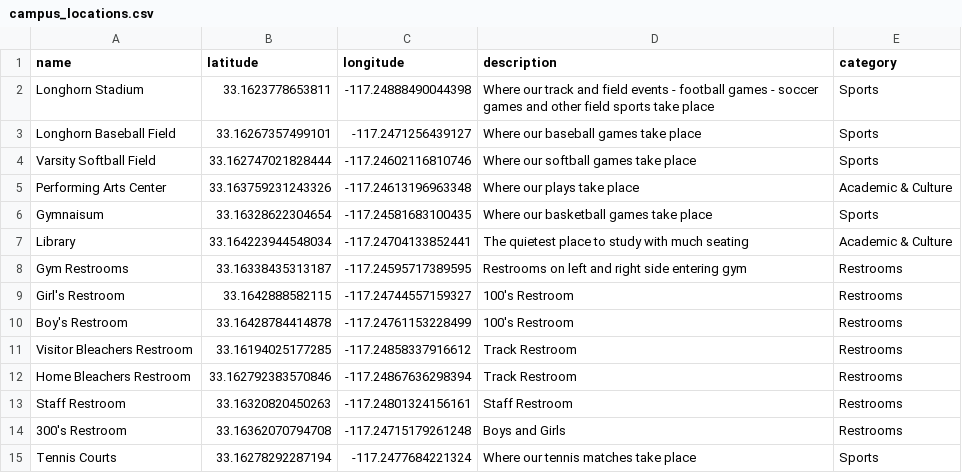
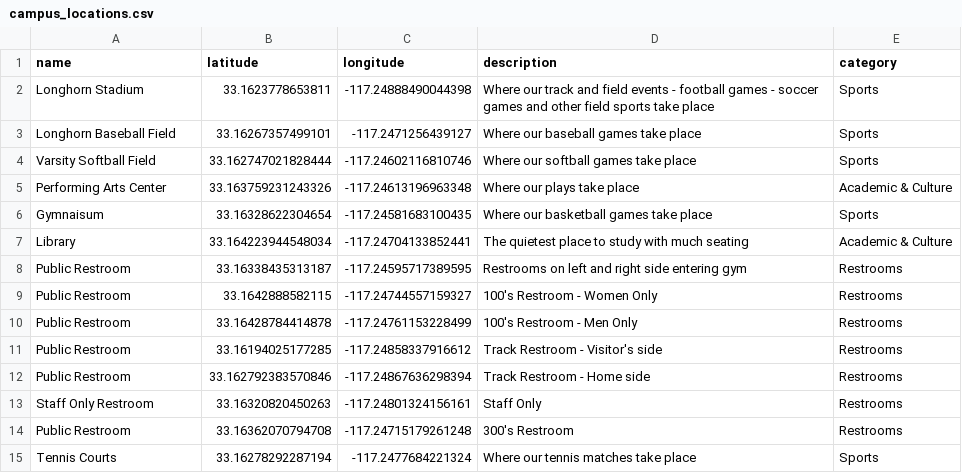
Before and after one commit to emilmiranda112/interactive-campus-map-app, a CSV file: server_code/campus_locations.csv, drawn as a sheet.

Commit message:
Categorized Types of Restrooms

```diff
--- a/server_code/campus_locations.csv
+++ b/server_code/campus_locations.csv
@@ -7,9 +7,9 @@ Gymnaisum, 33.16328622304654, -117.24581683100435, Where our basketball games ta
 Library, 33.164223944548034, -117.24704133852441, The quietest place to study with much seating,Academic & Culture
-Gym Restrooms, 33.16338435313187, -117.24595717389595, Restrooms on left and right side entering gym,Restrooms
-Girl's Restroom, 33.1642888582115, -117.24744557159327, 100's Restroom,Restrooms
-Boy's Restroom, 33.16428784414878, -117.24761153228499, 100's Restroom,Restrooms
-Visitor Bleachers Restroom, 33.16194025177285, -117.24858337916612, Track Restroom,Restrooms
-Home Bleachers Restroom, 33.162792383570846, -117.24867636298394, Track Restroom,Restrooms
-Staff Restroom, 33.16320820450263, -117.24801324156161, Staff Restroom,Restrooms
-300's Restroom, 33.16362070794708, -117.24715179261248, Boys and Girls,Restrooms
+Public Restroom, 33.16338435313187, -117.24595717389595, Restrooms on left and right side entering gym,Restrooms
+Public Restroom, 33.1642888582115, -117.24744557159327, 100's Restroom - Women Only,Restrooms
+Public Restroom, 33.16428784414878, -117.24761153228499, 100's Restroom - Men Only,Restrooms
+Public Restroom, 33.16194025177285, -117.24858337916612, Track Restroom - Visitor's side,Restrooms
+Public Restroom, 33.162792383570846, -117.24867636298394, Track Restroom - Home side,Restrooms
+Staff Only Restroom, 33.16320820450263, -117.24801324156161, Staff Only,Restrooms
+Public Restroom, 33.16362070794708, -117.24715179261248, 300's Restroom,Restrooms
 Tennis Courts, 33.16278292287194, -117.2477684221324, Where our tennis matches take place,Sports
```
